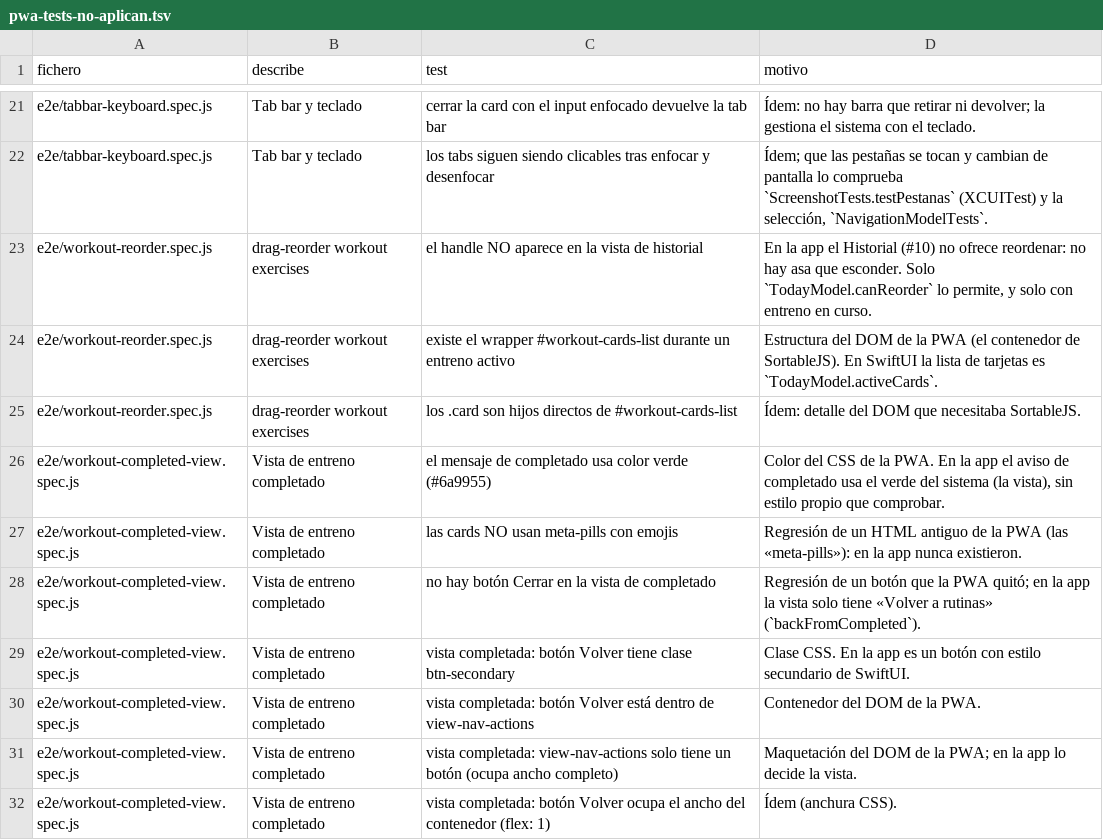
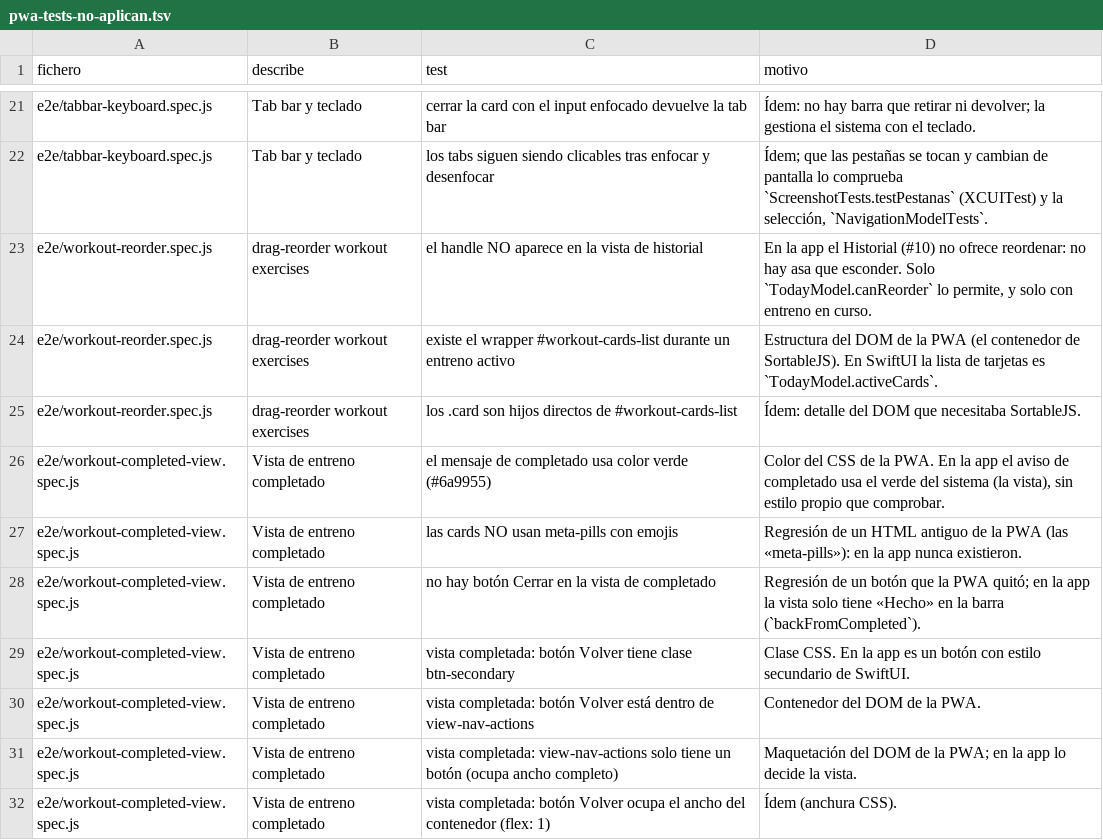
Before and after one commit to carcaret/gym-companion-ios, a TSV file: docs/pwa-tests-no-aplican.tsv, drawn as a sheet; only a part is shown, gaps mark what is left out.

```diff
--- a/docs/pwa-tests-no-aplican.tsv
+++ b/docs/pwa-tests-no-aplican.tsv
@@ -27,3 +27,3 @@ e2e/workout-completed-view.spec.js	Vista de entreno completado	el mensaje de com
 e2e/workout-completed-view.spec.js	Vista de entreno completado	las cards NO usan meta-pills con emojis	Regresión de un HTML antiguo de la PWA (las «meta-pills»): en la app nunca existieron.
-e2e/workout-completed-view.spec.js	Vista de entreno completado	no hay botón Cerrar en la vista de completado	Regresión de un botón que la PWA quitó; en la app la vista solo tiene «Volver a rutinas» (`backFromCompleted`).
+e2e/workout-completed-view.spec.js	Vista de entreno completado	no hay botón Cerrar en la vista de completado	Regresión de un botón que la PWA quitó; en la app la vista solo tiene «Hecho» en la barra (`backFromCompleted`).
 e2e/workout-completed-view.spec.js	Vista de entreno completado	vista completada: botón Volver tiene clase btn-secondary	Clase CSS. En la app es un botón con estilo secundario de SwiftUI.
```
Also changed, not shown: 34 other files.
